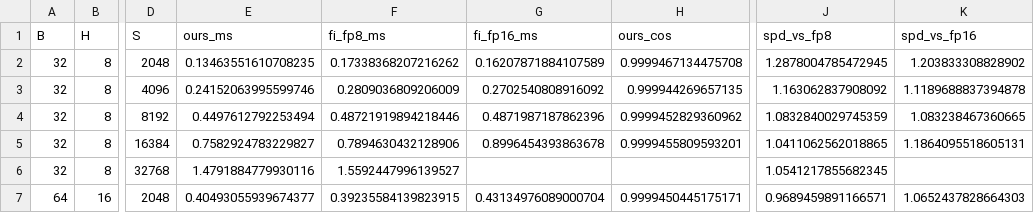
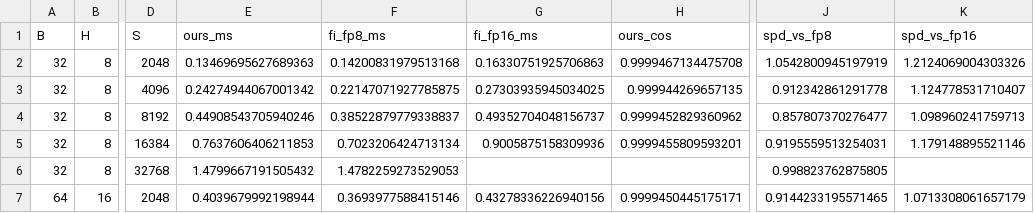
Before and after one commit to Ashuuuri/int8-transformer-kernels, a CSV file: results/decode_sota.csv, drawn as a sheet; only a part is shown, gaps mark what is left out; the diff covers the shown part only; the diff names each change by its address in the sheet, - before the commit and + after, or states it on an @@ line.

```diff
--- a/results/decode_sota.csv
+++ b/results/decode_sota.csv
-E2 (ours_ms): 0.13463551610708235
+E2 (ours_ms): 0.13469695627689363
-F2 (fi_fp8_ms): 0.17338368207216262
+F2 (fi_fp8_ms): 0.14200831979513168
-G2 (fi_fp16_ms): 0.16207871884107589
+G2 (fi_fp16_ms): 0.16330751925706863
-J2 (spd_vs_fp8): 1.2878004785472945
+J2 (spd_vs_fp8): 1.0542800945197919
-K2 (spd_vs_fp16): 1.203833308828902
+K2 (spd_vs_fp16): 1.2124069004303326
-E3 (ours_ms): 0.24152063995599746
+E3 (ours_ms): 0.24274944067001342
-F3 (fi_fp8_ms): 0.2809036809206009
+F3 (fi_fp8_ms): 0.22147071927785875
-G3 (fi_fp16_ms): 0.2702540808916092
+G3 (fi_fp16_ms): 0.27303935945034025
-J3 (spd_vs_fp8): 1.163062837908092
+J3 (spd_vs_fp8): 0.912342861291778
-K3 (spd_vs_fp16): 1.1189688837394878
+K3 (spd_vs_fp16): 1.124778531710407
-E4 (ours_ms): 0.4497612792253494
+E4 (ours_ms): 0.44908543705940246
-F4 (fi_fp8_ms): 0.48721919894218446
+F4 (fi_fp8_ms): 0.38522879779338837
-G4 (fi_fp16_ms): 0.4871987187862396
+G4 (fi_fp16_ms): 0.49352704048156737
-J4 (spd_vs_fp8): 1.0832840029745359
+J4 (spd_vs_fp8): 0.857807370276477
-K4 (spd_vs_fp16): 1.083238467360665
+K4 (spd_vs_fp16): 1.098960241759713
-E5 (ours_ms): 0.7582924783229827
+E5 (ours_ms): 0.7637606406211853
-F5 (fi_fp8_ms): 0.7894630432128906
+F5 (fi_fp8_ms): 0.7023206424713134
-G5 (fi_fp16_ms): 0.8996454393863678
+G5 (fi_fp16_ms): 0.9005875158309936
-J5 (spd_vs_fp8): 1.0411062562018865
+J5 (spd_vs_fp8): 0.9195559513254031
-K5 (spd_vs_fp16): 1.1864095518605131
+K5 (spd_vs_fp16): 1.179148895521146
-E6 (ours_ms): 1.4791884779930116
+E6 (ours_ms): 1.4799667191505432
-F6 (fi_fp8_ms): 1.5592447996139527
+F6 (fi_fp8_ms): 1.4782259273529053
-J6 (spd_vs_fp8): 1.0541217855682345
+J6 (spd_vs_fp8): 0.998823762875805
-E7 (ours_ms): 0.40493055939674377
+E7 (ours_ms): 0.4039679992198944
-F7 (fi_fp8_ms): 0.39235584139823915
+F7 (fi_fp8_ms): 0.3693977588415146
-G7 (fi_fp16_ms): 0.43134976089000704
+G7 (fi_fp16_ms): 0.43278336226940156
-J7 (spd_vs_fp8): 0.9689459891166571
+J7 (spd_vs_fp8): 0.9144233195571465
-K7 (spd_vs_fp16): 1.0652437828664303
+K7 (spd_vs_fp16): 1.0713308061657179
```
Also changed, not shown: 46 edited cells elsewhere in this file, results/attn_decode.csv, 10 other files.
